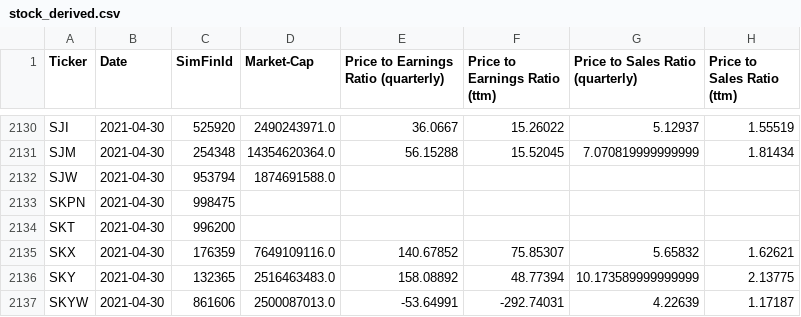
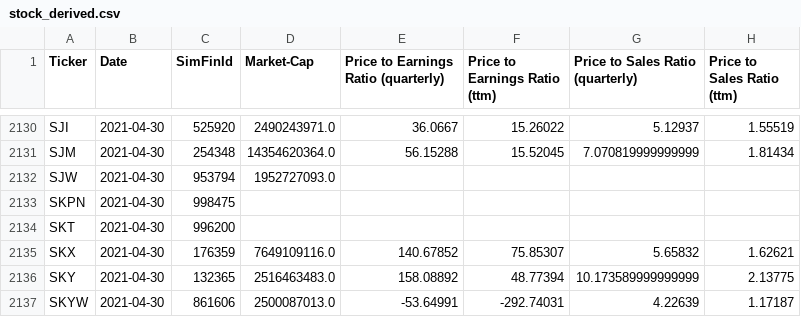
Before and after one commit to gardnmi/fundamental-stock-prediction, a CSV file: data/stock_derived.csv, drawn as a sheet; only a part is shown, gaps mark what is left out; the diff names each change by its address in the sheet, - before the commit and + after, or states it on an @@ line.

```diff
--- a/data/stock_derived.csv
+++ b/data/stock_derived.csv
-D2132 (Market-Cap): 1874691588.0
+D2132 (Market-Cap): 1952727093.0
```
Also changed, not shown: analyst_growth_estimates.csv.
